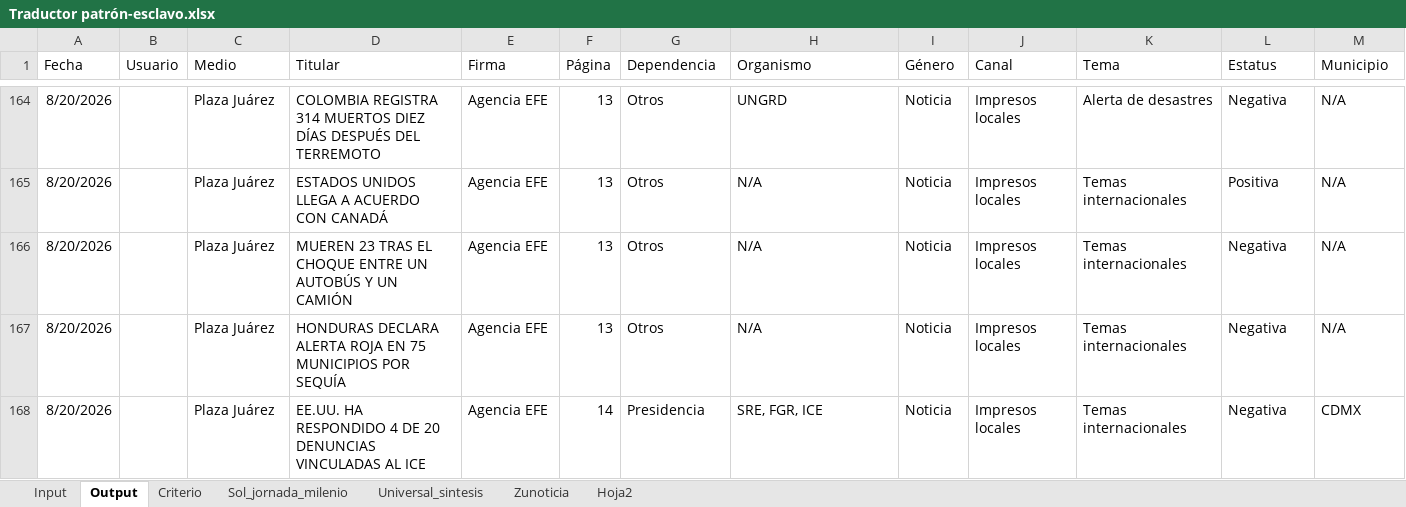
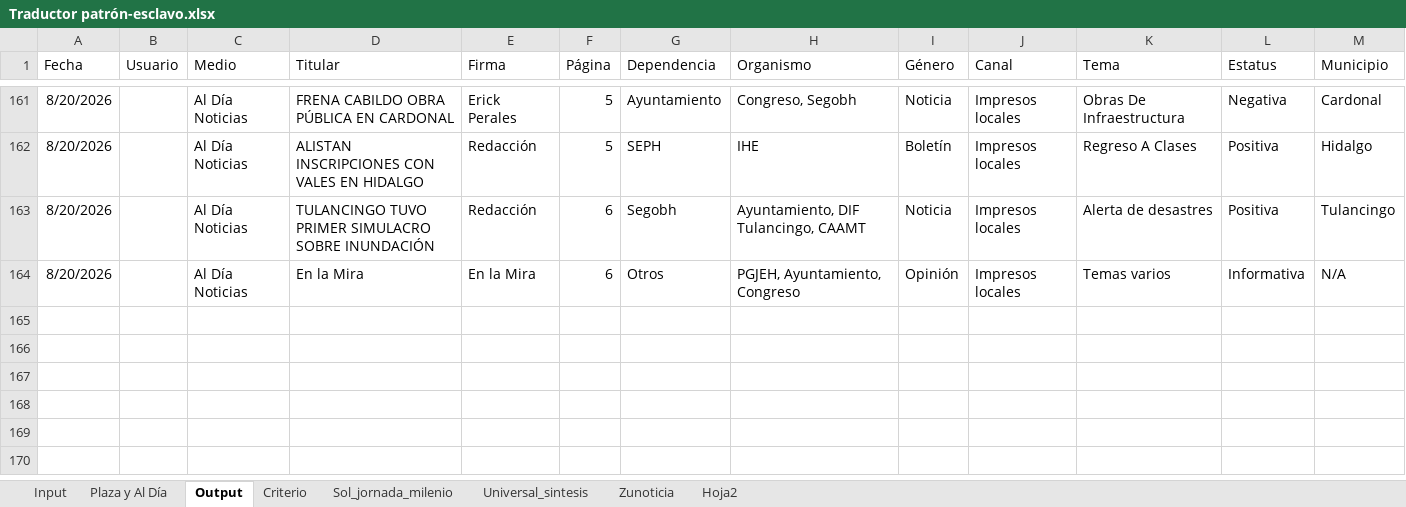
Before and after one commit to thelonious9/capturanotas, an Excel workbook: Traductor patrón-esclavo.xlsx, sheet Output, drawn as a sheet; only a part is shown, gaps mark what is left out; values as stored, in another font and other column widths than the file's, no borders; table styles not drawn; removed rows and columns are numbered as before the commit, all else as after; the diff covers the shown part only; the diff names each change by its address in the sheet, - before the commit and + after, or states it on an @@ line.

Commit message:
Con al día y Plaza

```diff
--- a/Traductor patrón-esclavo.xlsx (sheet Output)
+++ b/Traductor patrón-esclavo.xlsx (sheet Output)
+sheet tab: Plaza y Al Día
-C161 (Medio): Plaza Juárez
+C161 (Medio): Al Día Noticias
-D161 (Titular): COLOMBIA REGISTRA 314 MUERTOS DIEZ DÍAS DESPUÉS DEL TERREMOTO
+D161 (Titular): FRENA CABILDO OBRA PÚBLICA EN CARDONAL
-E161 (Firma): Agencia EFE
+E161 (Firma): Erick Perales
-F161 (Página): 13
+F161 (Página): 5
-G161 (Dependencia): Otros
+G161 (Dependencia): Ayuntamiento
-H161 (Organismo): UNGRD
+H161 (Organismo): Congreso, Segobh
-K161 (Tema): Alerta de desastres
+K161 (Tema): Obras De Infraestructura
-M161 (Municipio): N/A
+M161 (Municipio): Cardonal
+row 162: 8/20/2026 |  | Al Día Noticias | ALISTAN INSCRIPCIONES CON VALES EN HIDALGO | Redacción | 5 | SEPH | IHE | Boletín | Impresos locales | Regreso A Clases | Positiva | Hidalgo
-C163:C164 (Medio): Plaza Juárez
+C163:C164 (Medio): Al Día Noticias
-D163 (Titular): ESTADOS UNIDOS LLEGA A ACUERDO CON CANADÁ
+D163 (Titular): TULANCINGO TUVO PRIMER SIMULACRO SOBRE INUNDACIÓN
-E163 (Firma): Agencia EFE
+E163 (Firma): Redacción
-F163:F164 (Página): 13
+F163:F164 (Página): 6
-G163 (Dependencia): Otros
+G163 (Dependencia): Segobh
-H163 (Organismo): N/A
+H163 (Organismo): Ayuntamiento, DIF Tulancingo, CAAMT
-K163 (Tema): Temas internacionales
+K163 (Tema): Alerta de desastres
-M163 (Municipio): N/A
+M163 (Municipio): Tulancingo
-D164 (Titular): MUEREN 23 TRAS EL CHOQUE ENTRE UN AUTOBÚS Y UN CAMIÓN
+D164 (Titular): En la Mira
-E164 (Firma): Agencia EFE
+E164 (Firma): En la Mira
-H164 (Organismo): N/A
+H164 (Organismo): PGJEH, Ayuntamiento, Congreso
-I164 (Género): Noticia
+I164 (Género): Opinión
-K164 (Tema): Temas internacionales
+K164 (Tema): Temas varios
-L164 (Estatus): Negativa
+L164 (Estatus): Informativa
-row 167: 8/20/2026 |  | Plaza Juárez | HONDURAS DECLARA ALERTA ROJA EN 75 MUNICIPIOS POR SEQUÍA | Agencia EFE | 13 | Otros | N/A | Noticia | Impresos locales | Temas internacionales | Negativa | N/A
-row 168: 8/20/2026 |  | Plaza Juárez | EE.UU. HA RESPONDIDO 4 DE 20 DENUNCIAS VINCULADAS AL ICE | Agencia EFE | 14 | Presidencia | SRE, FGR, ICE | Noticia | Impresos locales | Temas internacionales | Negativa | CDMX
```
Also changed, not shown: 3 removed rows and 24 edited cells elsewhere in this sheet, sheet Input.
